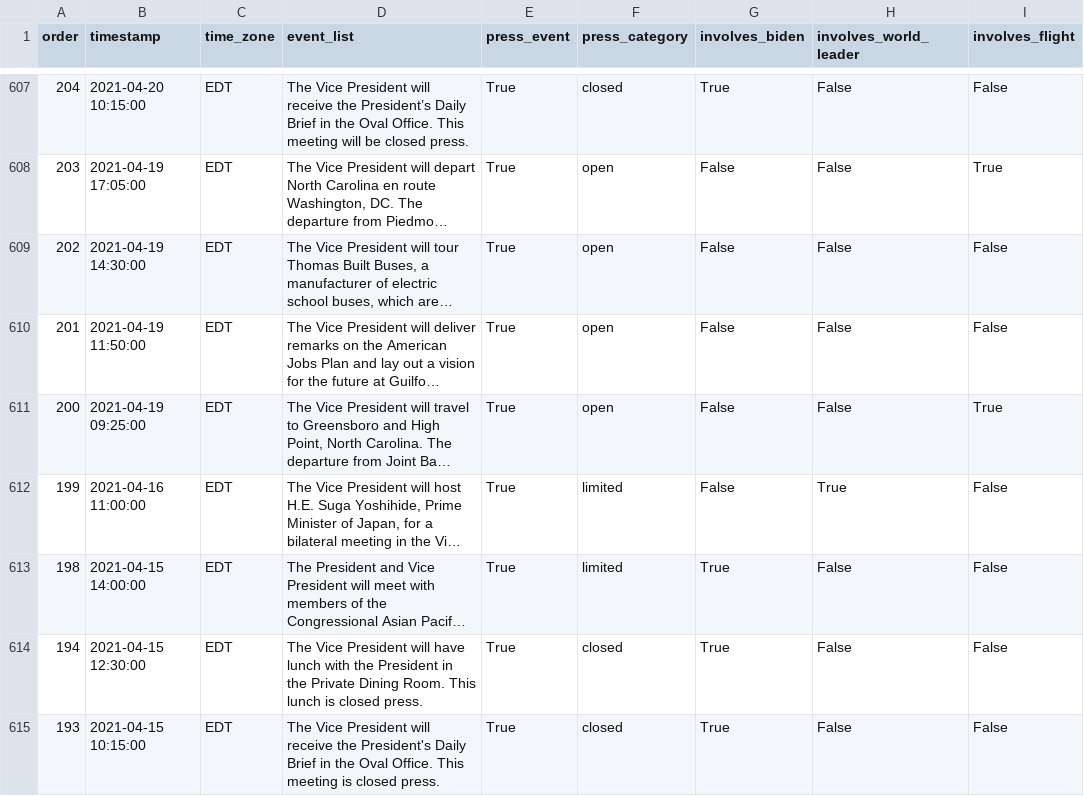
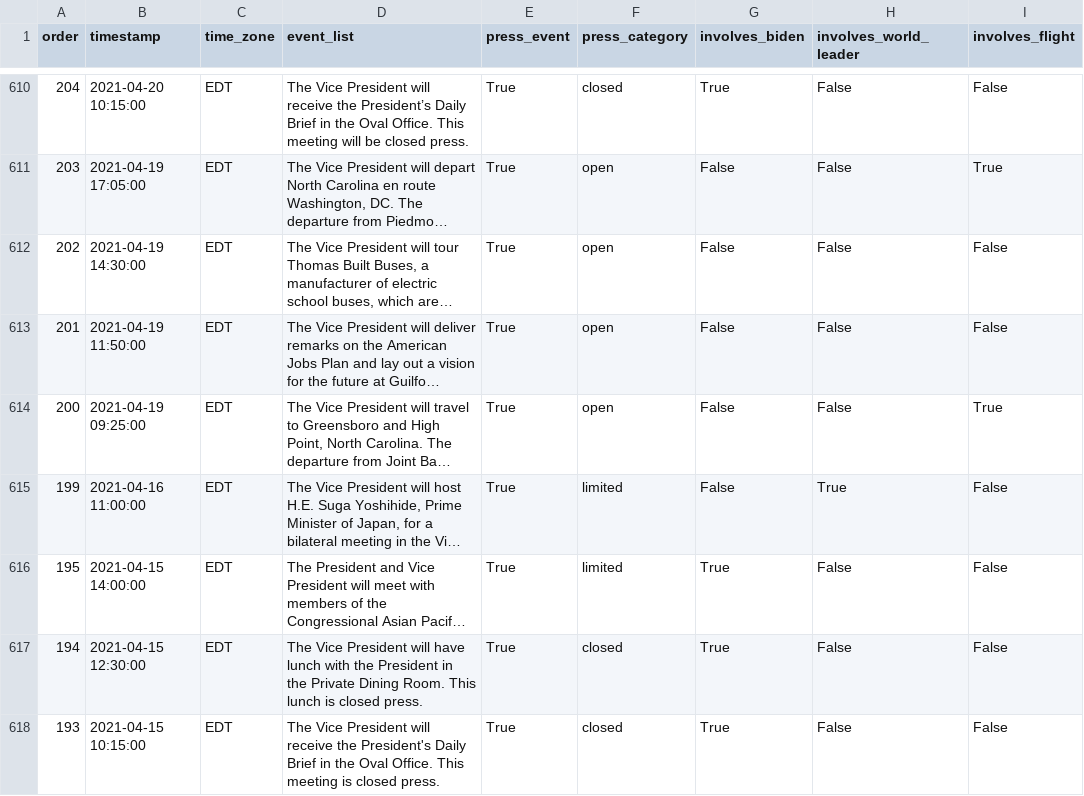
Before and after one commit to datadesk/kamala-harris-schedules, a CSV file: data.csv, drawn as a sheet; only a part is shown, gaps mark what is left out; long unchanged cells end in …; addresses are those after the commit; the diff covers the shown part only; the diff names each change by its address in the sheet, - before the commit and + after, or states it on an @@ line.

```diff
--- a/data.csv
+++ b/data.csv
-A616 (order): 198
+A616 (order): 195
```
Also changed, not shown: 4 added rows, 1 removed row and 15 edited cells elsewhere in this file.
